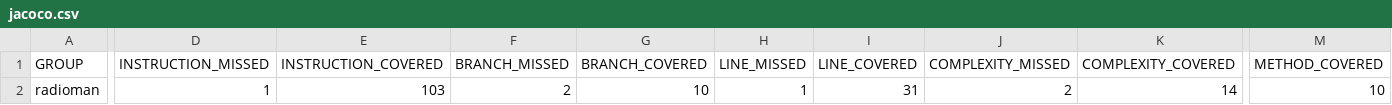
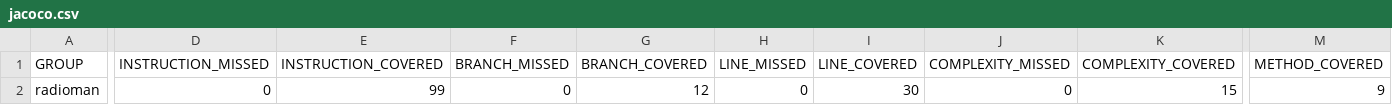
Before and after one commit to LanaBondareva/R1, a CSV file: target/site/jacoco/jacoco.csv, drawn as a sheet; only a part is shown, gaps mark what is left out; the diff names each change by its address in the sheet, - before the commit and + after, or states it on an @@ line.

```diff
--- a/target/site/jacoco/jacoco.csv
+++ b/target/site/jacoco/jacoco.csv
-D2 (INSTRUCTION_MISSED): 1
+D2 (INSTRUCTION_MISSED): 0
-E2 (INSTRUCTION_COVERED): 103
+E2 (INSTRUCTION_COVERED): 99
-F2 (BRANCH_MISSED): 2
+F2 (BRANCH_MISSED): 0
-G2 (BRANCH_COVERED): 10
+G2 (BRANCH_COVERED): 12
-H2 (LINE_MISSED): 1
+H2 (LINE_MISSED): 0
-I2 (LINE_COVERED): 31
+I2 (LINE_COVERED): 30
-J2 (COMPLEXITY_MISSED): 2
+J2 (COMPLEXITY_MISSED): 0
-K2 (COMPLEXITY_COVERED): 14
+K2 (COMPLEXITY_COVERED): 15
-M2 (METHOD_COVERED): 10
+M2 (METHOD_COVERED): 9
```
Also changed, not shown: 16 other files.
